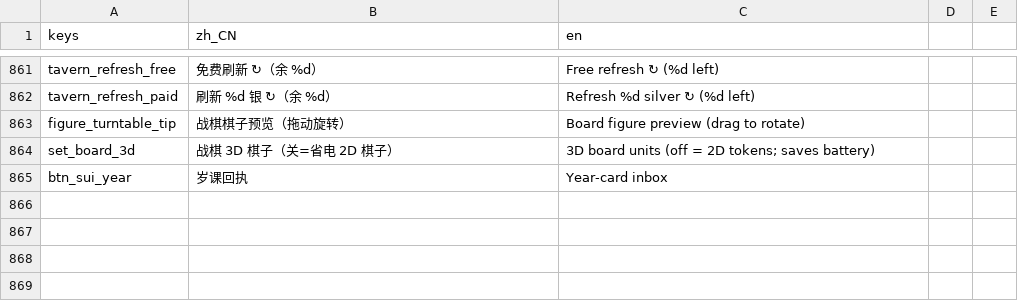
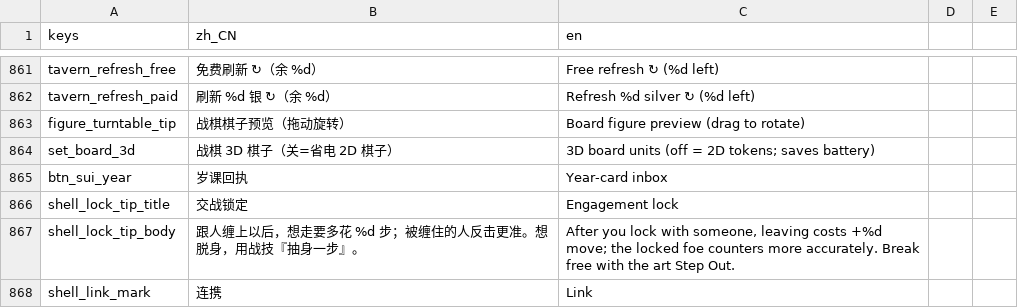
Before and after one commit to wuyongjia666-droid/CenturyKnights, a CSV file: project/data/locale/strings.csv, drawn as a sheet; only a part is shown, gaps mark what is left out.

Commit message:
feat(combat): T-P40 link telegraph (bond partner) (#585)
* fix(combat): extract lock tip/banner UI under 3000-line gate

Move tip panel + practice banner into BattleLockTutorial so
battle_controller stays under the suite line budget (was 3002).

* fix(combat): Locale.t lock tip title/body for i18n ratchet

Extracted lock_tutorial.gd must ship with 0 CJK literals; wrap the
one-shot tip title/body in shell_lock_tip_* keys.

* feat(combat): T-P40 link telegraph for bond link_names

When aimed strike has extras.link_names, mark attacker with twin beads
+ Locale shell_link_mark and partner name. Real battle E2E.

* fix(combat): guard lock tutorial against freed host timer

---------

Co-authored-by: 咏佳 吴 <wuyongjia666-droid@users.noreply.github.com>

```diff
--- a/project/data/locale/strings.csv
+++ b/project/data/locale/strings.csv
@@ -887 +887,4 @@ set_board_3d,战棋 3D 棋子（关=省电 2D 棋子）,3D board units (off = 2D
 btn_sui_year,岁课回执,Year-card inbox
+shell_lock_tip_title,交战锁定,Engagement lock
+shell_lock_tip_body,跟人缠上以后，想走要多花 %d 步；被缠住的人反击更准。想脱身，用战技『抽身一步』。,"After you lock with someone, leaving costs +%d move; the locked foe counters more accurately. Break free with the art Step Out."
+shell_link_mark,连携,Link
```
Also changed, not shown: 7 other files.
